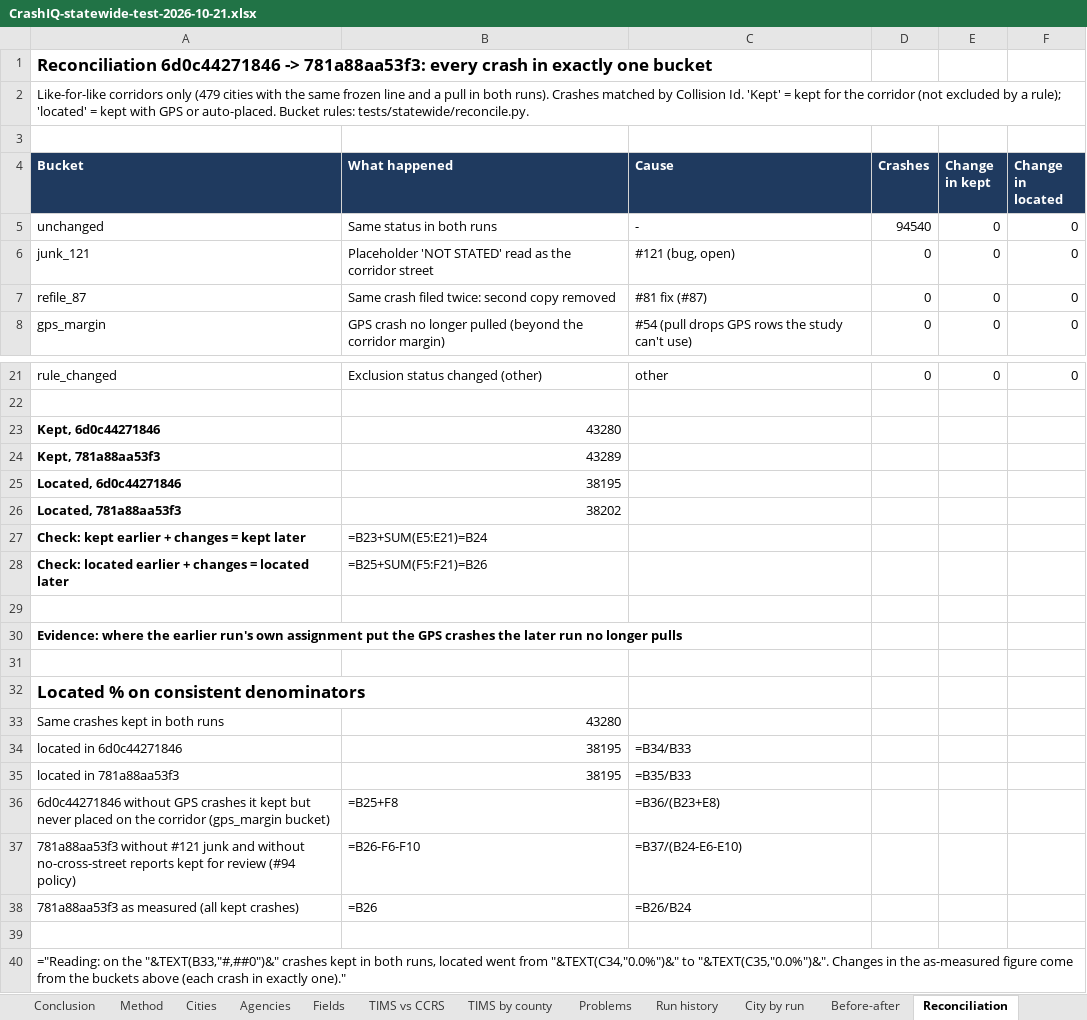
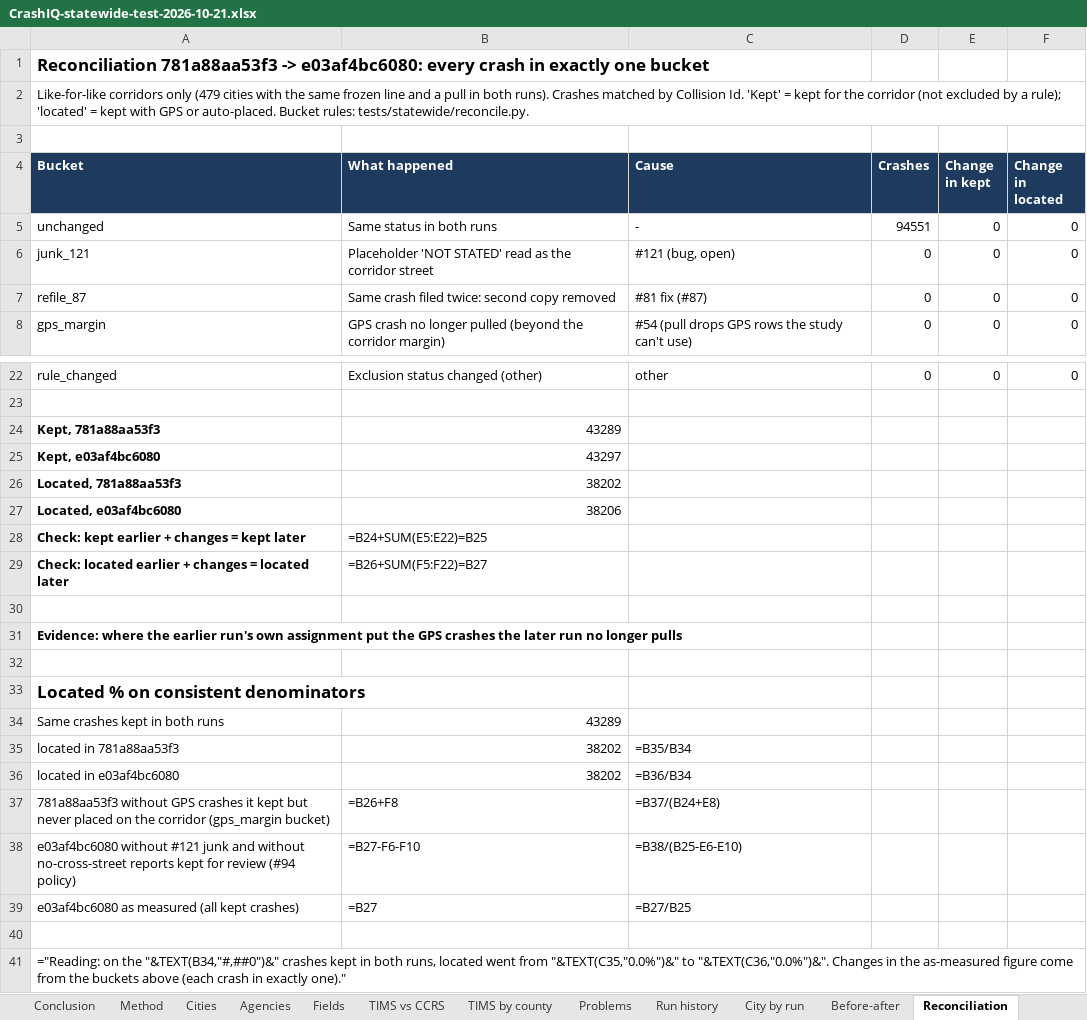
Before and after one commit to kvnloo/crashiq-backup, an Excel workbook: reports/testing/CrashIQ-statewide-test-2026-10-21.xlsx, sheet Reconciliation, drawn as a sheet; only a part is shown, gaps mark what is left out; values as stored, in another font and other column widths than the file's, no borders; formulas without a stored value are shown as written; table styles not drawn; removed rows and columns are numbered as before the commit, all else as after; the diff covers the shown part only; the diff names each change by its address in the sheet, - before the commit and + after, or states it on an @@ line.

```diff
--- a/reports/testing/CrashIQ-statewide-test-2026-10-21.xlsx (sheet Reconciliation)
+++ b/reports/testing/CrashIQ-statewide-test-2026-10-21.xlsx (sheet Reconciliation)
-A1 (Bucket): Reconciliation 6d0c44271846 -> 781a88aa53f3: every crash…
+A1 (Bucket): Reconciliation 781a88aa53f3 -> e03af4bc6080: every crash…
-D5 (Crashes): 94540
+D5 (Crashes): 94551
-row 23: Kept, 6d0c44271846 | 43280
-row 25: Located, 6d0c44271846 | 38195
+row 25: Kept, e03af4bc6080 | 43297
+row 27: Located, e03af4bc6080 | 38206
-B28 (What happened): =B23+SUM(E5:E21)=B24
+B28 (What happened): =B24+SUM(E5:E22)=B25
-B29 (What happened): =B25+SUM(F5:F21)=B26
+B29 (What happened): =B26+SUM(F5:F22)=B27
-B34 (What happened): 43280
+B34 (What happened): 43289
-row 34: located in 6d0c44271846 | 38195 | =B34/B33
-B35 (What happened): 38195
+B35 (What happened): 38202
-C35 (Cause): =B35/B33
+C35 (Cause): =B35/B34
+row 36: located in e03af4bc6080 | 38202 | =B36/B34
-A37 (Bucket): 6d0c44271846 without GPS…
+A37 (Bucket): 781a88aa53f3 without GPS…
-B37 (What happened): =B25+F8
+B37 (What happened): =B26+F8
-C37 (Cause): =B36/(B23+E8)
+C37 (Cause): =B37/(B24+E8)
-A38 (Bucket): 781a88aa53f3 without #121…
+A38 (Bucket): e03af4bc6080 without #121…
-B38 (What happened): =B26-F6-F10
+B38 (What happened): =B27-F6-F10
-C38 (Cause): =B37/(B24-E6-E10)
+C38 (Cause): =B38/(B25-E6-E10)
-row 38: 781a88aa53f3 as measured (all kept crashes) | =B26 | =B26/B24
+row 39: e03af4bc6080 as measured (all kept crashes) | =B27 | =B27/B25
-A41 (Bucket): …on the "&TEXT(B33,"#,##0")&" crashes kept in both runs, located went from "&TEXT(C34,"0.0%")&" to "&TEXT(C35,"0.0%")&". Changes in…
+A41 (Bucket): …on the "&TEXT(B34,"#,##0")&" crashes kept in both runs, located went from "&TEXT(C35,"0.0%")&" to "&TEXT(C36,"0.0%")&". Changes in…
```
Also changed, not shown: 1 added row and 12 edited cells elsewhere in this sheet, sheet Run history (corridors v2), sheet Run history, sheet Cities, sheet Before-after, sheet Conclusion, sheet Reconciliation by city, 4 more sheets, charts or pictures, 5 other files.
